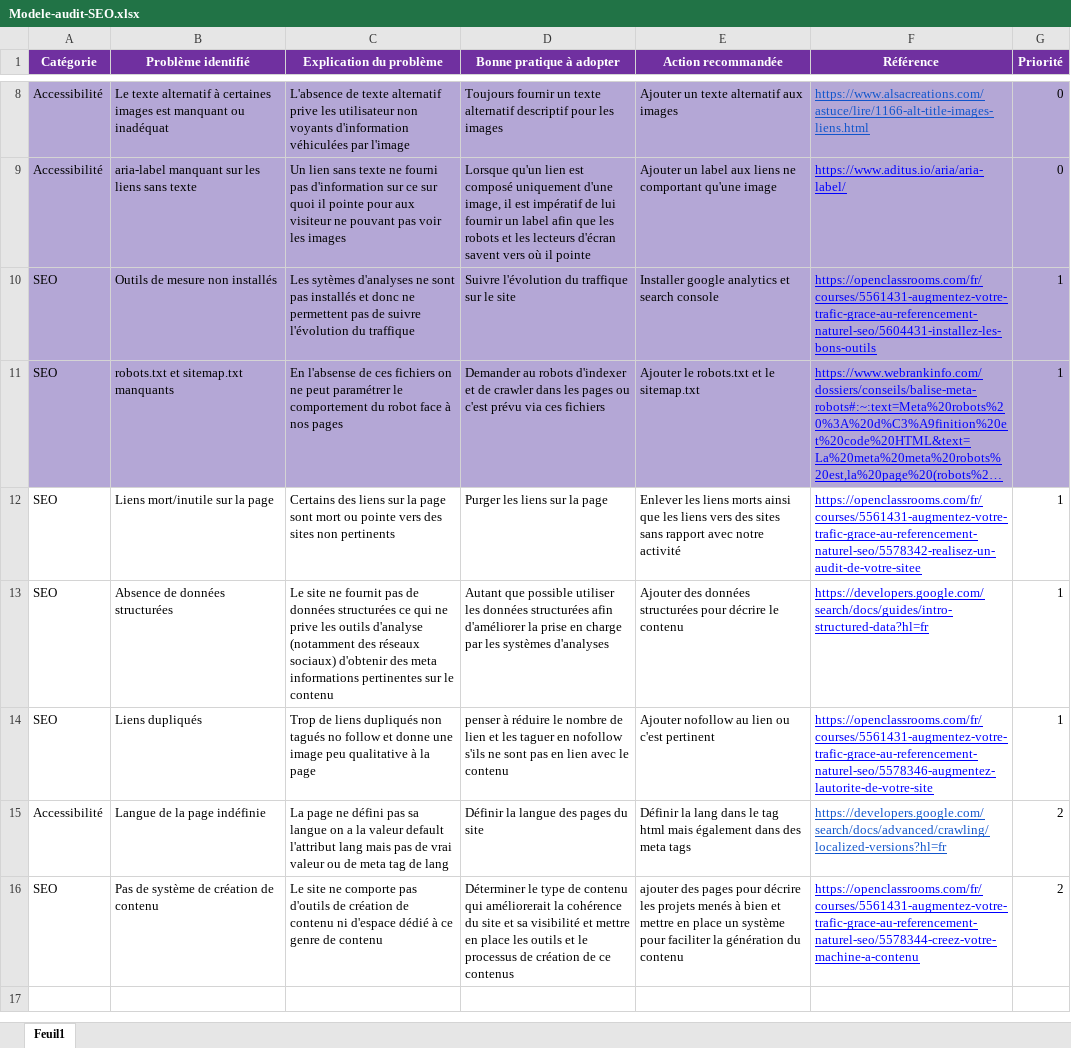
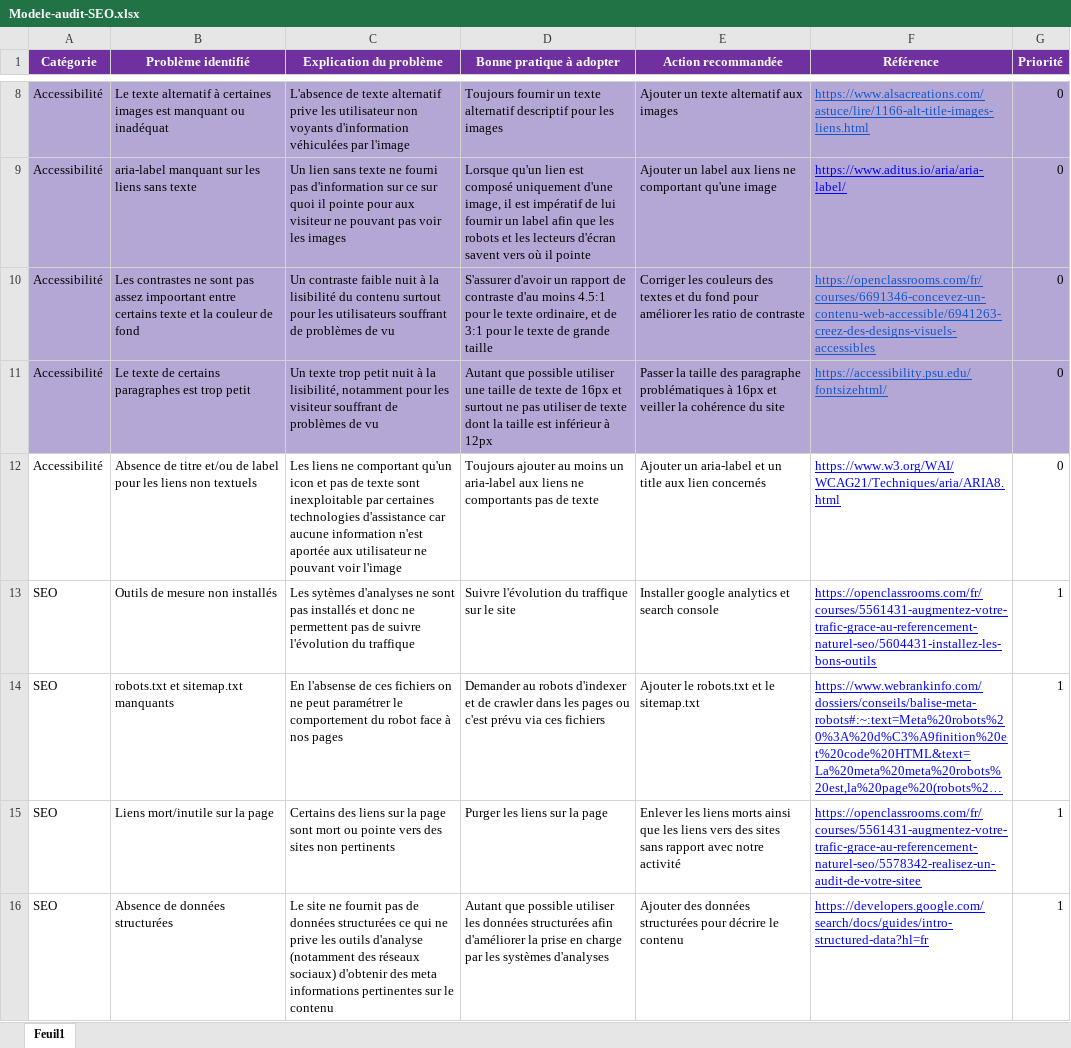
Before and after one commit to benjamin-fukdawurld/BenjaminZamour_4_21042021, an Excel workbook: Modele-audit-SEO.xlsx, sheet Feuil1, drawn as a sheet; only a part is shown, gaps mark what is left out; the shorter side is filled out with more unchanged rows; long unchanged cells end in …; values as stored, in another font and other column widths than the file's, no borders; charts and pictures not drawn; addresses are those after the commit; the diff names each change by its address in the sheet, - before the commit and + after, or states it on an @@ line.

```diff
--- a/Modele-audit-SEO.xlsx (sheet Feuil1)
+++ b/Modele-audit-SEO.xlsx (sheet Feuil1)
+row 10: Accessibilité | Les contrastes ne sont pas assez impoortant entre certains texte et la couleur de fond | Un contraste faible nuit à la lisibilité du contenu surtout pour les utilisateurs souffrant de problèmes de vu | S'assurer d'avoir un rapport de contraste d'au moins 4.5:1 pour le texte ordinaire, et de 3:1 pour le texte de grande taille | Corriger les couleurs des textes et du fond pour améliorer les ratio de contraste | https://openclassrooms.com/fr/courses/6691346-concevez-un-contenu-web-accessible/6941263-creez-des-designs-visuels-accessibles | 0
+row 11: Accessibilité | Le texte de certains paragraphes est trop petit | Un texte trop petit nuit à la lisibilité, notamment pour les visiteur souffrant de problèmes de vu | Autant que possible utiliser une taille de texte de 16px et surtout ne pas utiliser de texte dont la taille est inférieur à 12px | Passer la taille des paragraphe problématiques à 16px et veiller la cohérence du site | https://accessibility.psu.edu/fontsizehtml/ | 0
+row 12: Accessibilité | Absence de titre et/ou de label pour les liens non textuels | Les liens ne comportant qu'un icon et pas de texte sont inexploitable par certaines technologies d'assistance car aucune information n'est aportée aux utilisateur ne pouvant voir l'image | Toujours ajouter au moins un aria-label aux liens ne comportants pas de texte | Ajouter un aria-label et un title aux lien concernés | https://www.w3.org/WAI/WCAG21/Techniques/aria/ARIA8.html | 0
-A13:G14 fill: #B4A7D6
+A13:G14 fill: none
```
Also changed, not shown: 1 other file.
